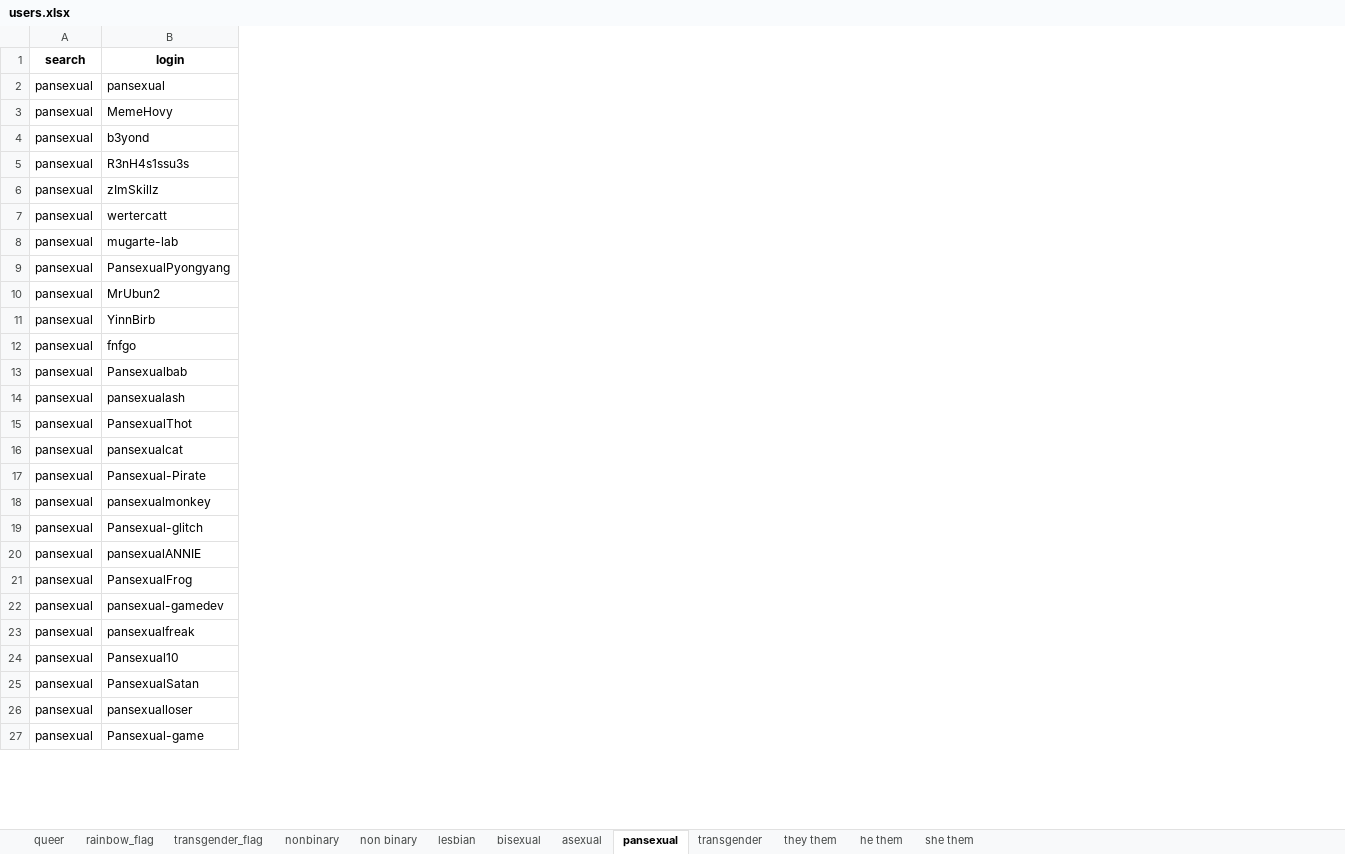
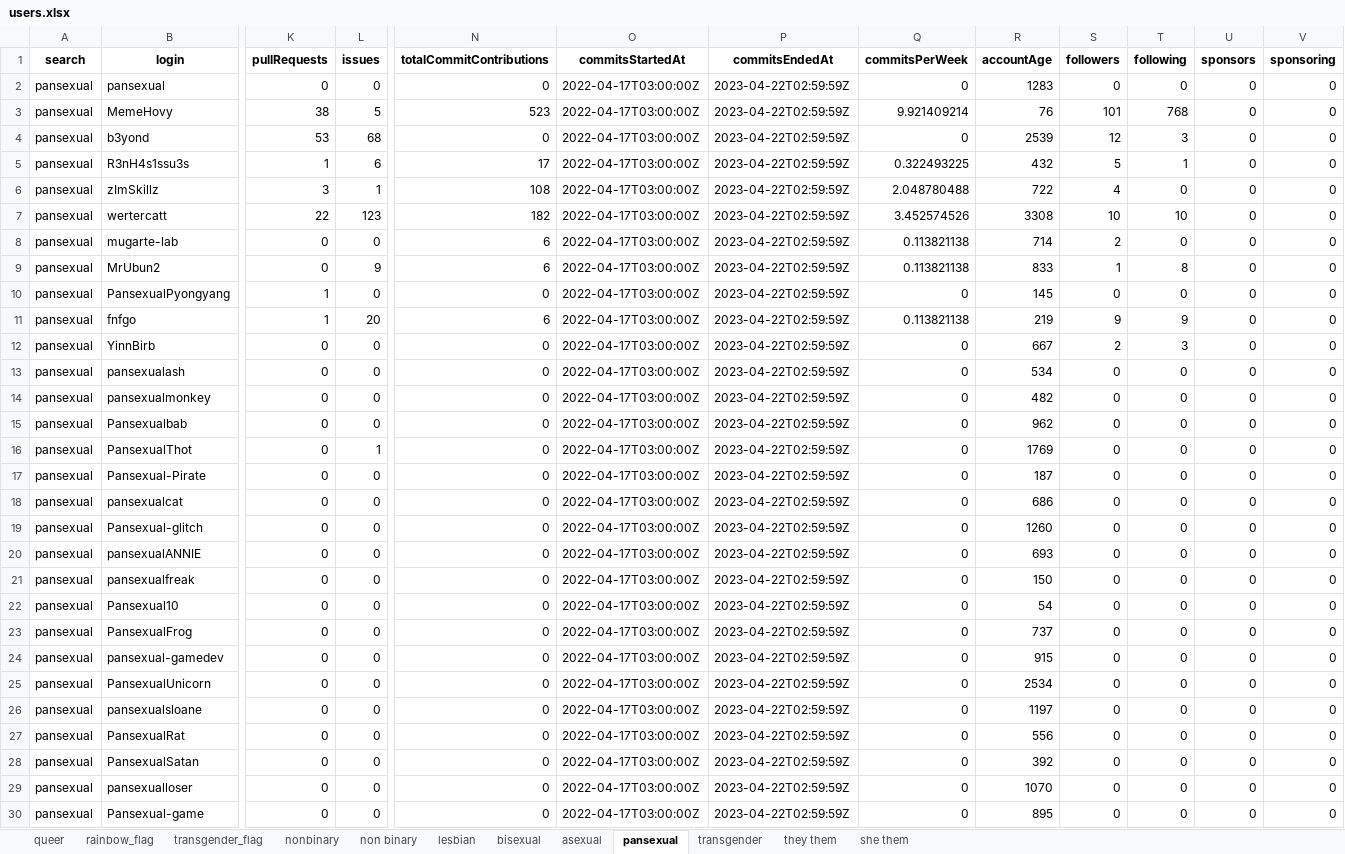
Before and after one commit to pvfcosta/ti6, an Excel workbook: users.xlsx, sheet pansexual, drawn as a sheet; only a part is shown, gaps mark what is left out; values as stored, in another font and other column widths than the file's, no borders; removed rows and columns are numbered as before the commit, all else as after; rows hold the shown columns only; the diff covers the shown part only; the diff names each change by its address in the sheet, - before the commit and + after, or states it on an @@ line.

```diff
--- a/users.xlsx (sheet pansexual)
+++ b/users.xlsx (sheet pansexual)
-sheet tab: he them
+column K (pullRequests), rows 2-8: 0 | 38 | 53 | 1 | 3 | 22 | 0; row 10: 1; row 12: 0; rows 15-16: 0 | 0; rows 18-20: all 0; rows 23-24: 0 | 0; rows 28-30: all 0
+column L (issues), rows 2-8: 0 | 5 | 68 | 6 | 1 | 123 | 0; row 10: 0; row 12: 0; rows 15-16: 0 | 1; rows 18-20: all 0; rows 23-24: 0 | 0; rows 28-30: all 0
+column N (totalCommitContributions), rows 2-8: 0 | 523 | 0 | 17 | 108 | 182 | 6; row 10: 0; row 12: 0; rows 15-16: 0 | 0; rows 18-20: all 0; rows 23-24: 0 | 0; rows 28-30: all 0
+column O (commitsStartedAt), rows 2-8: all 2022-04-17T03:00:00Z; row 10: 2022-04-17T03:00:00Z; row 12: 2022-04-17T03:00:00Z; rows 15-16: 2022-04-17T03:00:00Z | 2022-04-17T03:00:00Z; rows 18-20: all 2022-04-17T03:00:00Z; rows 23-24: 2022-04-17T03:00:00Z | 2022-04-17T03:00:00Z; rows 28-30: all 2022-04-17T03:00:00Z
+column P (commitsEndedAt), rows 2-8: all 2023-04-22T02:59:59Z; row 10: 2023-04-22T02:59:59Z; row 12: 2023-04-22T02:59:59Z; rows 15-16: 2023-04-22T02:59:59Z | 2023-04-22T02:59:59Z; rows 18-20: all 2023-04-22T02:59:59Z; rows 23-24: 2023-04-22T02:59:59Z | 2023-04-22T02:59:59Z; rows 28-30: all 2023-04-22T02:59:59Z
+column Q (commitsPerWeek), rows 2-8: 0 | 9.921409214 | 0 | 0.322493225 | 2.048780488 | 3.452574526 | 0.113821138; row 10: 0; row 12: 0; rows 15-16: 0 | 0; rows 18-20: all 0; rows 23-24: 0 | 0; rows 28-30: all 0
+column R (accountAge), rows 2-8: 1283 | 76 | 2539 | 432 | 722 | 3308 | 714; row 10: 145; row 12: 667; rows 15-16: 962 | 1769; rows 18-20: 686 | 1260 | 693; rows 23-24: 737 | 915; rows 28-30: 392 | 1070 | 895
+column S (followers), rows 2-8: 0 | 101 | 12 | 5 | 4 | 10 | 2; row 10: 0; row 12: 2; rows 15-16: 0 | 0; rows 18-20: all 0; rows 23-24: 0 | 0; rows 28-30: all 0
+column T (following), rows 2-8: 0 | 768 | 3 | 1 | 0 | 10 | 0; row 10: 0; row 12: 3; rows 15-16: 0 | 0; rows 18-20: all 0; rows 23-24: 0 | 0; rows 28-30: all 0
+column U (sponsors), rows 2-8: all 0; row 10: 0; row 12: 0; rows 15-16: 0 | 0; rows 18-20: all 0; rows 23-24: 0 | 0; rows 28-30: all 0
+column V (sponsoring), rows 2-8: all 0; row 10: 0; row 12: 0; rows 15-16: 0 | 0; rows 18-20: all 0; rows 23-24: 0 | 0; rows 28-30: all 0
+row 9: pansexual | MrUbun2 | 0 | 9 | 6 | 2022-04-17T03:00:00Z | 2023-04-22T02:59:59Z | 0.113821138 | 833 | 1 | 8 | 0 | 0
-row 10: pansexual | MrUbun2
@@ row 12 moved to row 11: pansexual @@
@@ row 14 moved to row 13: pansexual @@
@@ row 18 moved to row 14: pansexual @@
@@ row 23 moved to row 21: pansexual @@
@@ row 24 moved to row 22: pansexual @@
@@ row 28 moved to row 25: pansexual @@
@@ row 29 moved to row 26: pansexual @@
@@ row 30 moved to row 27: pansexual @@
```
Also changed, not shown: 6 added rows, 2 removed rows, 30 moved rows, 1 added column and 5 edited cells elsewhere in this sheet, sheet they them, sheet queer, sheet lesbian, sheet bisexual, sheet non binary, sheet transgender, 5 more sheets, 2 other files.
